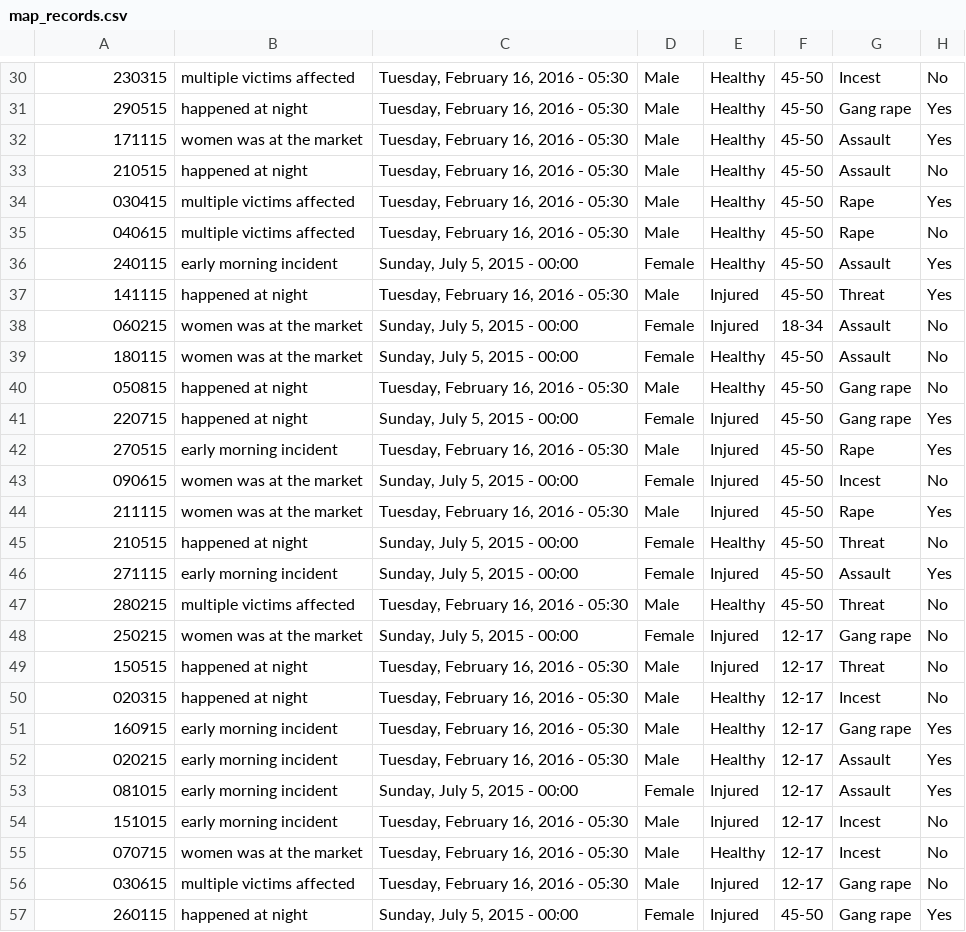
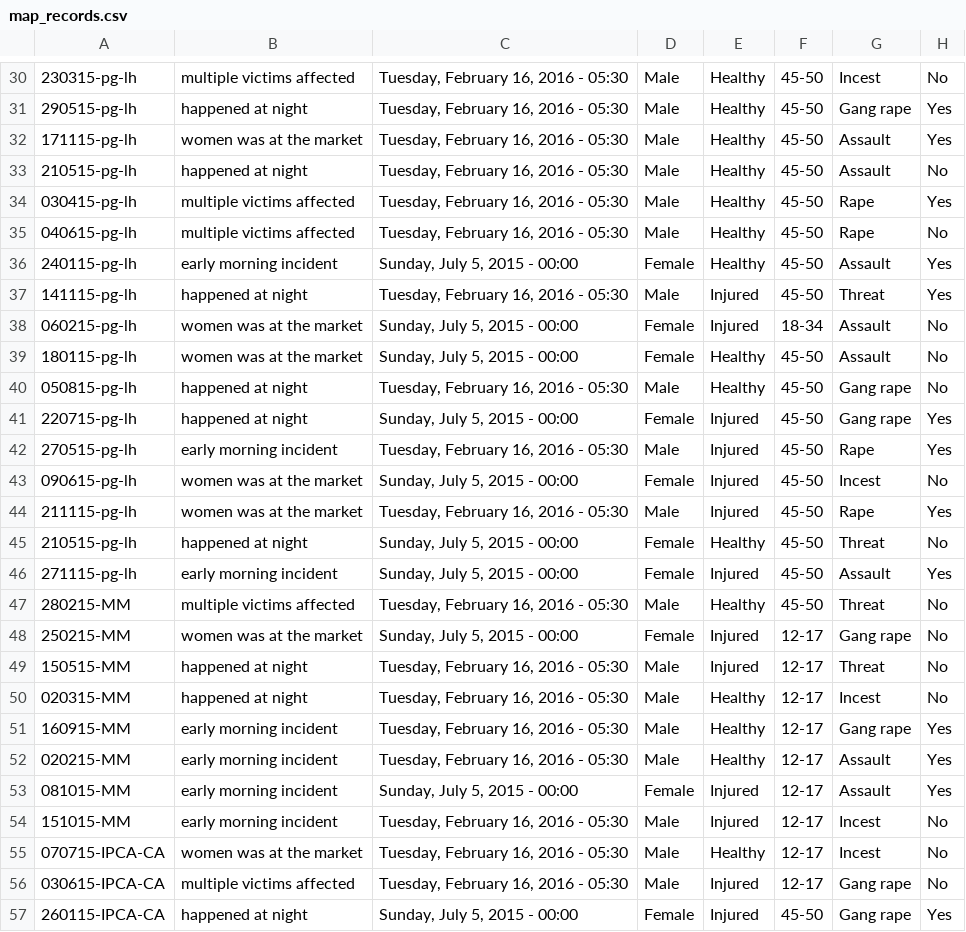
Before and after one commit to sperez8/sms-graphics-maker, a CSV file: map_records.csv, drawn as a sheet; only a part is shown, gaps mark what is left out; the diff covers the shown part only; the diff names each change by its address in the sheet, - before the commit and + after, or states it on an @@ line.

```diff
--- a/map_records.csv
+++ b/map_records.csv
-A30: 230315
+A30: 230315-pg-lh
-A31: 290515
+A31: 290515-pg-lh
-A32: 171115
+A32: 171115-pg-lh
-A33: 210515
+A33: 210515-pg-lh
-A34: 030415
+A34: 030415-pg-lh
-A35: 040615
+A35: 040615-pg-lh
-A36: 240115
+A36: 240115-pg-lh
-A37: 141115
+A37: 141115-pg-lh
-A38: 060215
+A38: 060215-pg-lh
-A39: 180115
+A39: 180115-pg-lh
-A40: 050815
+A40: 050815-pg-lh
-A41: 220715
+A41: 220715-pg-lh
-A42: 270515
+A42: 270515-pg-lh
-A43: 090615
+A43: 090615-pg-lh
-A44: 211115
+A44: 211115-pg-lh
-A45: 210515
+A45: 210515-pg-lh
-A46: 271115
+A46: 271115-pg-lh
-A47: 280215
+A47: 280215-MM
-A48: 250215
+A48: 250215-MM
-A49: 150515
+A49: 150515-MM
-A50: 020315
+A50: 020315-MM
-A51: 160915
+A51: 160915-MM
-A52: 020215
+A52: 020215-MM
-A53: 081015
+A53: 081015-MM
-A54: 151015
+A54: 151015-MM
-A55: 070715
+A55: 070715-IPCA-CA
-A56: 030615
+A56: 030615-IPCA-CA
-A57: 260115
+A57: 260115-IPCA-CA
```
Also changed, not shown: 72 edited cells elsewhere in this file, 6 other files.
